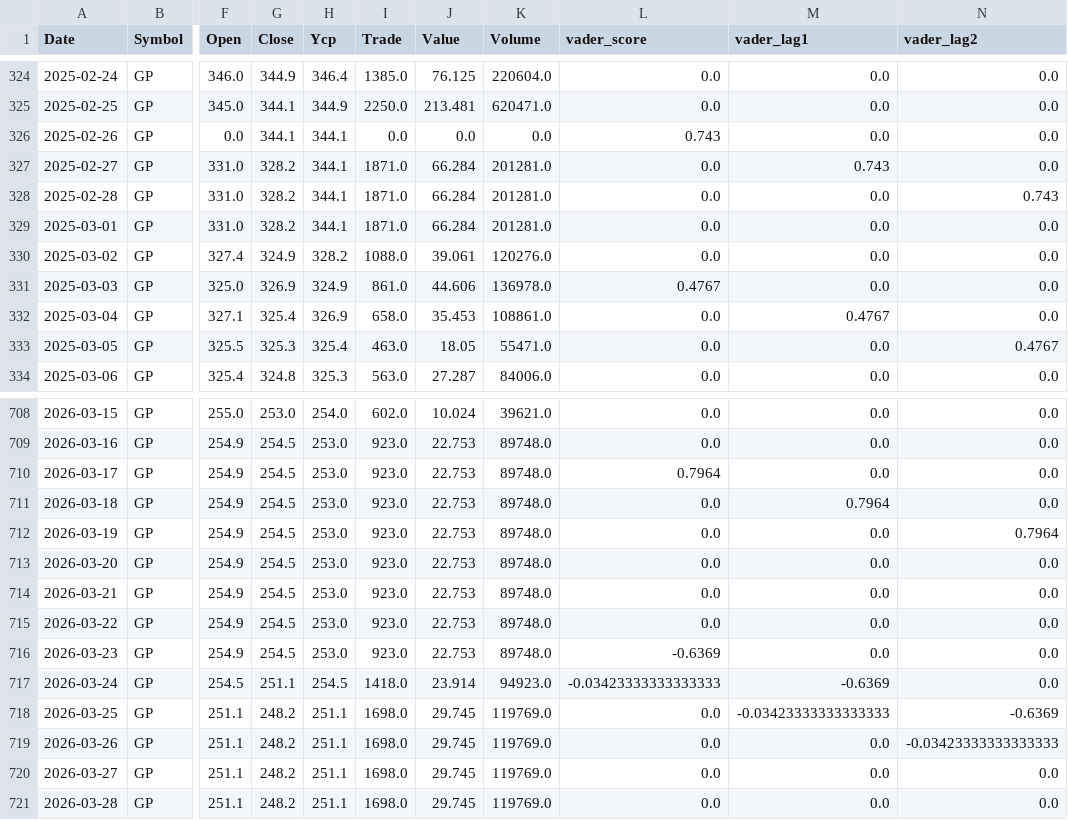
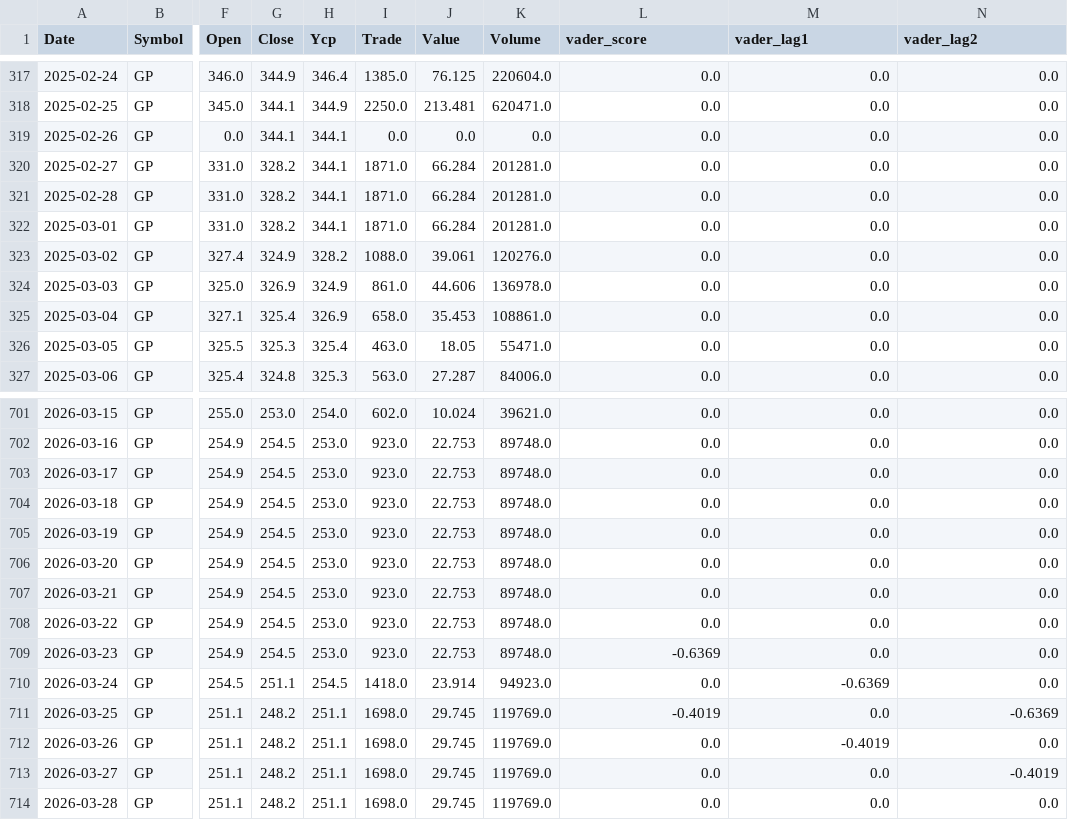
Before and after one commit to rahidur12/dse-stock-prediction-hybrid-lstm-xgboost-ai, a CSV file: data/gp_final_dataset.csv, drawn as a sheet; only a part is shown, gaps mark what is left out; addresses are those after the commit; the diff covers the shown part only; the diff names each change by its address in the sheet, - before the commit and + after, or states it on an @@ line.

```diff
--- a/data/gp_final_dataset.csv
+++ b/data/gp_final_dataset.csv
-L319 (vader_score): 0.743
+L319 (vader_score): 0.0
-M320 (vader_lag1): 0.743
+M320 (vader_lag1): 0.0
-N321 (vader_lag2): 0.743
+N321 (vader_lag2): 0.0
-L324 (vader_score): 0.4767
+L324 (vader_score): 0.0
-M325 (vader_lag1): 0.4767
+M325 (vader_lag1): 0.0
-N326 (vader_lag2): 0.4767
+N326 (vader_lag2): 0.0
-L703 (vader_score): 0.7964
+L703 (vader_score): 0.0
-M704 (vader_lag1): 0.7964
+M704 (vader_lag1): 0.0
-N705 (vader_lag2): 0.7964
+N705 (vader_lag2): 0.0
-L710 (vader_score): -0.03423333333333333
+L710 (vader_score): 0.0
-L711 (vader_score): 0.0
+L711 (vader_score): -0.4019
-M711 (vader_lag1): -0.03423333333333333
+M711 (vader_lag1): 0.0
-M712 (vader_lag1): 0.0
+M712 (vader_lag1): -0.4019
-N712 (vader_lag2): -0.03423333333333333
+N712 (vader_lag2): 0.0
-N713 (vader_lag2): 0.0
+N713 (vader_lag2): -0.4019
```
Also changed, not shown: 2 added rows, 7 removed rows and 48 edited cells elsewhere in this file, data/bracbank_final_dataset.csv, data/bracbank_news_data.csv, 15 other files.
